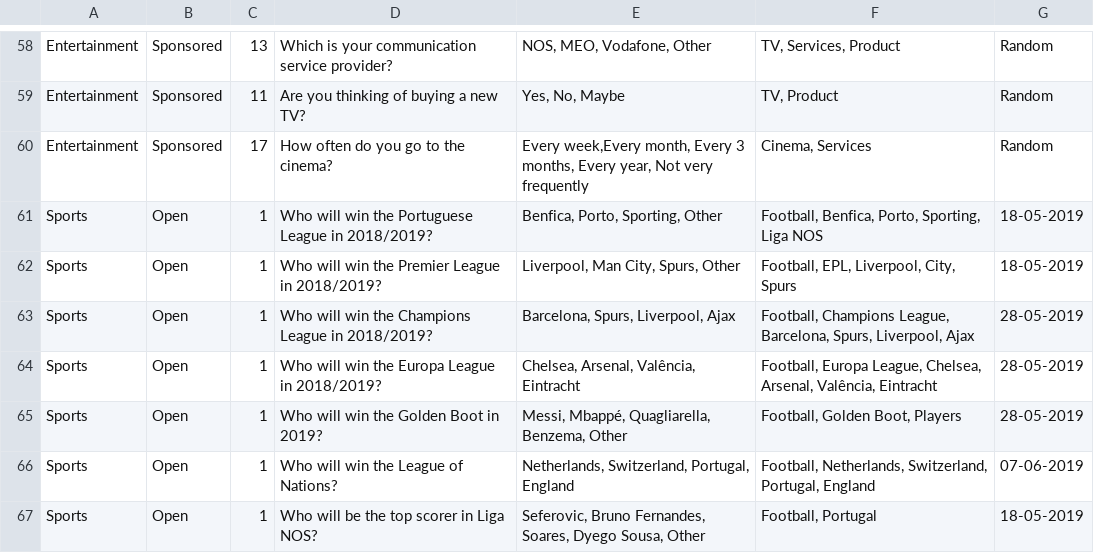
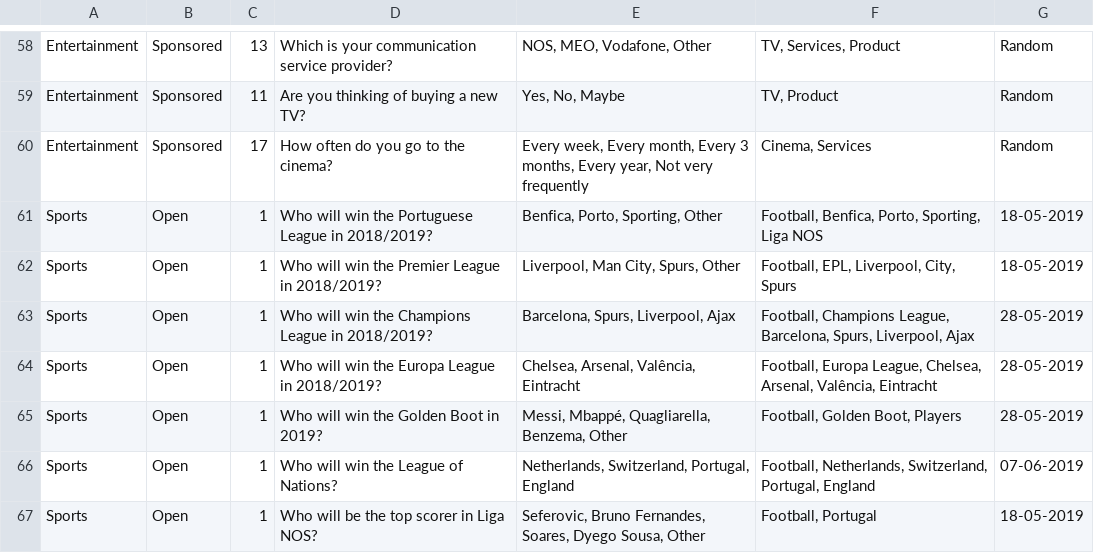
Before and after one commit to nloureiro88/pollgod, a CSV file: db/files/polls.csv, drawn as a sheet; only a part is shown, gaps mark what is left out.

```diff
--- a/db/files/polls.csv
+++ b/db/files/polls.csv
@@ -59,3 +59,3 @@ Entertainment;Sponsored;13;Which is your communication service provider?;NOS, ME
 Entertainment;Sponsored;11;Are you thinking of buying a new TV?;Yes, No, Maybe;TV, Product;Random
-Entertainment;Sponsored;17;How often do you go to the cinema?;Every week,Every month, Every 3 months, Every year, Not very frequently;Cinema, Services;Random
+Entertainment;Sponsored;17;How often do you go to the cinema?;Every week, Every month, Every 3 months, Every year, Not very frequently;Cinema, Services;Random
 Sports;Open;1;Who will win the Portuguese League in 2018/2019?;Benfica, Porto, Sporting, Other;Football, Benfica, Porto, Sporting, Liga NOS;18-05-2019
```
Also changed, not shown: 19 other files.
